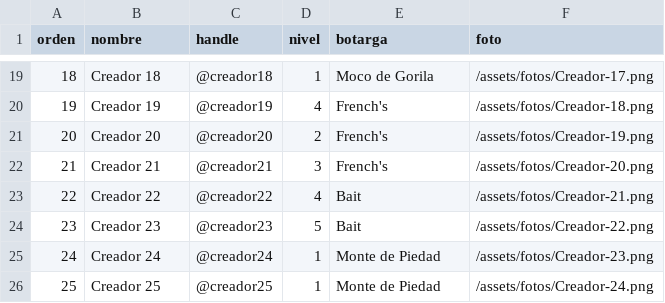
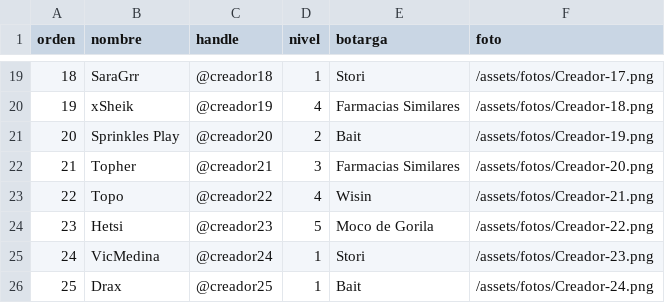
Before and after one commit to coolnerdypipoltech/codmVerdansk-Draft, a CSV file: ejemplo/creadores.csv, drawn as a sheet; only a part is shown, gaps mark what is left out; the diff covers the shown part only.

Commit message:
Update creadores.csv

```diff
--- a/ejemplo/creadores.csv
+++ b/ejemplo/creadores.csv
@@ -19,8 +19,8 @@ orden,nombre,handle,nivel,botarga,foto
-18,Creador 18,@creador18,1,Moco de Gorila,/assets/fotos/Creador-17.png
-19,Creador 19,@creador19,4,French's,/assets/fotos/Creador-18.png
-20,Creador 20,@creador20,2,French's,/assets/fotos/Creador-19.png
-21,Creador 21,@creador21,3,French's,/assets/fotos/Creador-20.png
-22,Creador 22,@creador22,4,Bait,/assets/fotos/Creador-21.png
-23,Creador 23,@creador23,5,Bait,/assets/fotos/Creador-22.png
-24,Creador 24,@creador24,1,Monte de Piedad,/assets/fotos/Creador-23.png
-25,Creador 25,@creador25,1,Monte de Piedad,/assets/fotos/Creador-24.png
+18,SaraGrr,@creador18,1,Stori,/assets/fotos/Creador-17.png
+19,xSheik,@creador19,4,Farmacias Similares,/assets/fotos/Creador-18.png
+20,Sprinkles Play,@creador20,2,Bait,/assets/fotos/Creador-19.png
+21,Topher,@creador21,3,Farmacias Similares,/assets/fotos/Creador-20.png
+22,Topo,@creador22,4,Wisin,/assets/fotos/Creador-21.png
+23,Hetsi,@creador23,5,Moco de Gorila,/assets/fotos/Creador-22.png
+24,VicMedina,@creador24,1,Stori,/assets/fotos/Creador-23.png
+25,Drax,@creador25,1,Bait,/assets/fotos/Creador-24.png
```
Also changed, not shown: 33 edited cells elsewhere in this file.
